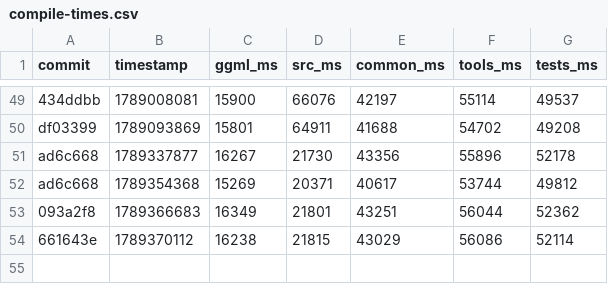
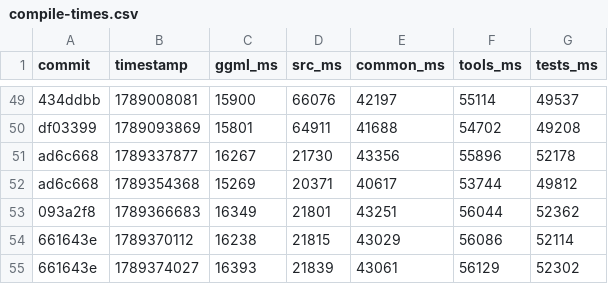
Before and after one commit to ggml-org/llama.cpp-dev, a CSV file: compile-times.csv, drawn as a sheet; only a part is shown, gaps mark what is left out.

```diff
--- a/compile-times.csv
+++ b/compile-times.csv
@@ -54 +54,2 @@ ad6c668,1789354368,15269,20371,40617,53744,49812
 661643e,1789370112,16238,21815,43029,56086,52114
+661643e,1789374027,16393,21839,43061,56129,52302
```
Also changed, not shown: 2 other files.
